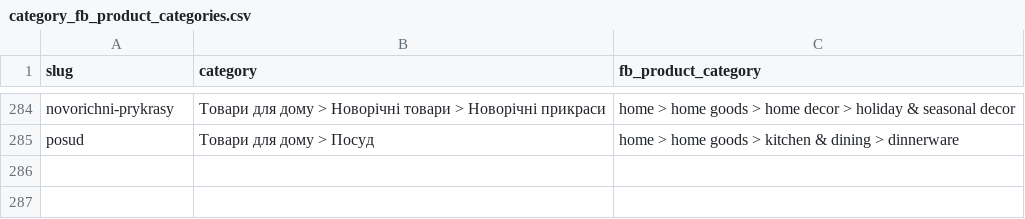
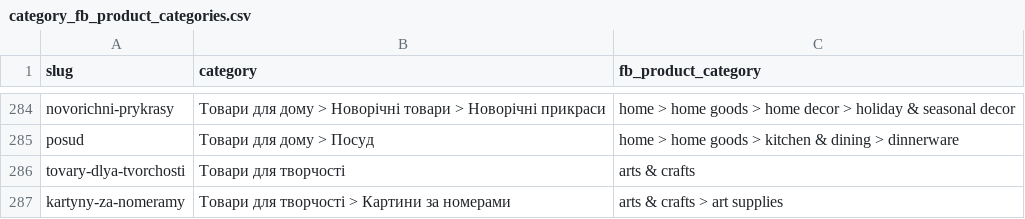
Before and after one commit to kwadro/kwadro-shop, a CSV file: data/category_fb_product_categories.csv, drawn as a sheet; only a part is shown, gaps mark what is left out; the diff names each change by its address in the sheet, - before the commit and + after, or states it on an @@ line.

```diff
--- a/data/category_fb_product_categories.csv
+++ b/data/category_fb_product_categories.csv
+row 286: tovary-dlya-tvorchosti | Товари для творчості | arts & crafts
+row 287: kartyny-za-nomeramy | Товари для творчості > Картини за номерами | arts & crafts > art supplies
```
Also changed, not shown: data/category_google_product_categories.csv, 1 other file.
